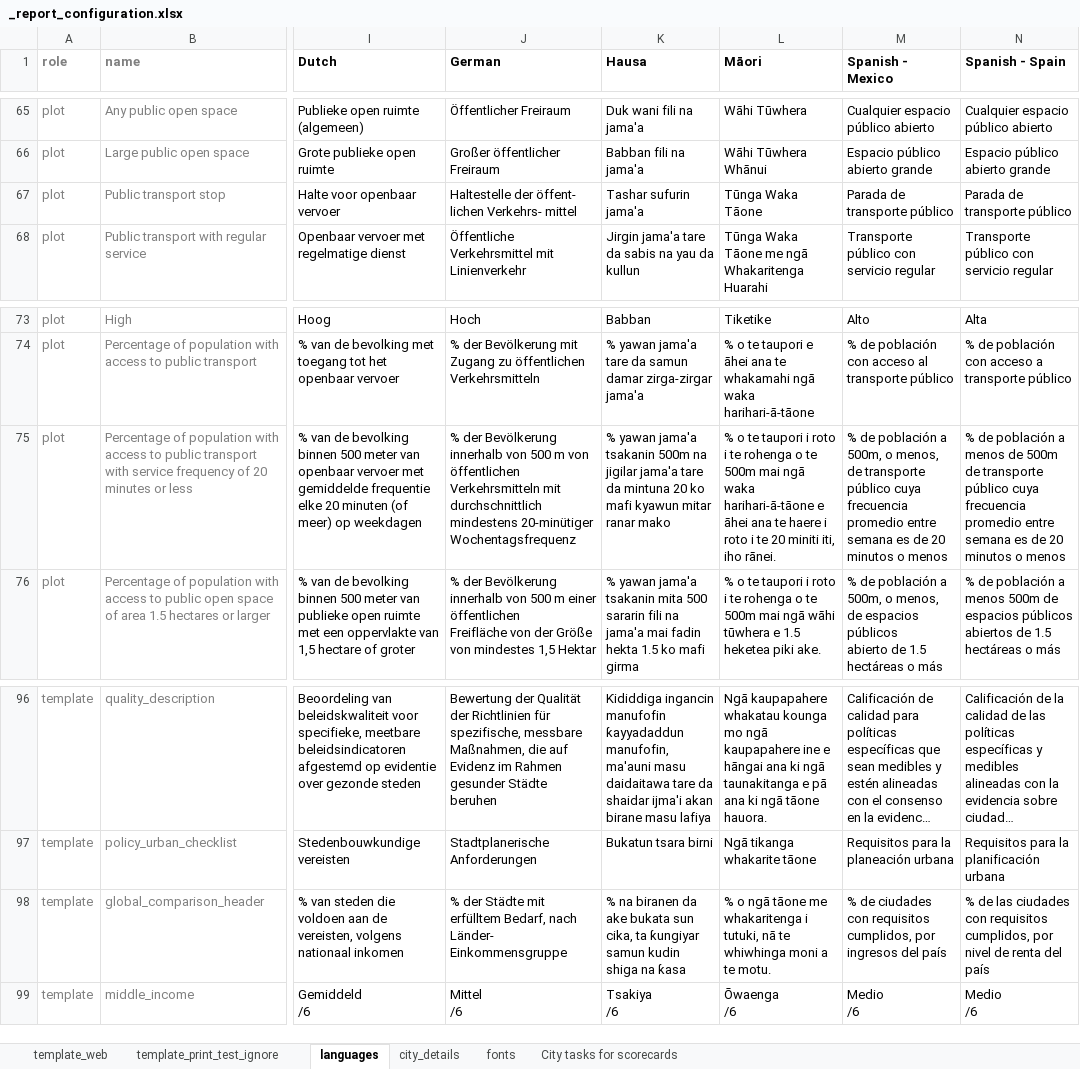
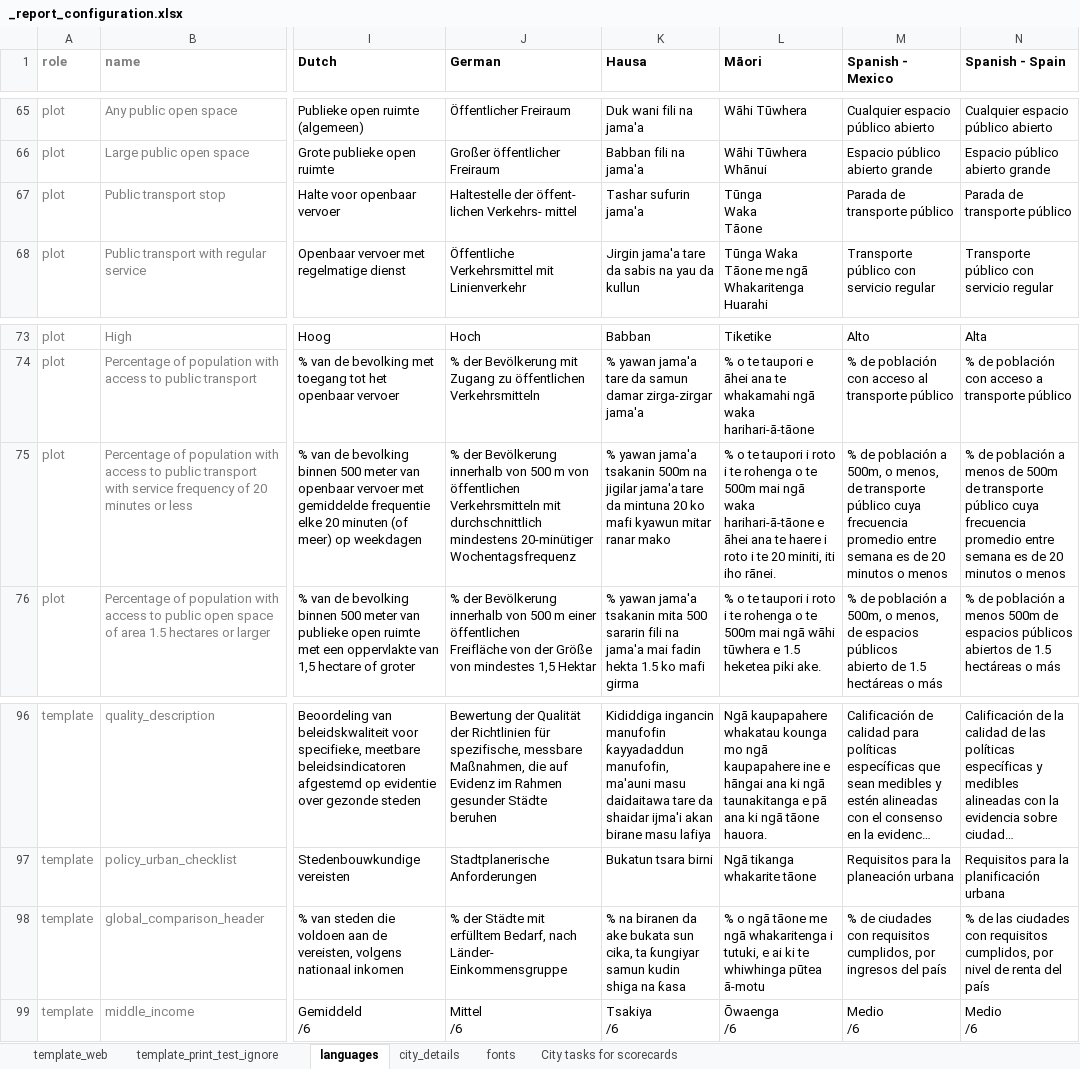
Before and after one commit to global-healthy-liveable-cities/global_scorecards, an Excel workbook: _report_configuration.xlsx, sheet languages, drawn as a sheet; only a part is shown, gaps mark what is left out; long unchanged cells end in …; values as stored, in another font and other column widths than the file's, no borders; conditional formats not drawn; ↵ is a line break in a cell; the diff covers the shown part only; the diff names each change by its address in the sheet, - before the commit and + after, or states it on an @@ line.

```diff
--- a/_report_configuration.xlsx (sheet languages)
+++ b/_report_configuration.xlsx (sheet languages)
-L67 (Māori): Tūnga Waka Tāone
+L67 (Māori): Tūnga ↵ Waka ↵ Tāone
-L75 (Māori): …te 20 miniti iti, iho rānei.
+L75 (Māori): …te 20 miniti, iti iho rānei.
-L98 (Māori): …tāone me whakaritenga i tutuki, nā te whiwhinga moni a te motu.
+L98 (Māori): …tāone me ngā whakaritenga i tutuki, e ai ki te whiwhinga pūtea ā-motu
```
Also changed, not shown: 10 edited cells elsewhere in this sheet, sheet city_details, hidden cells.
